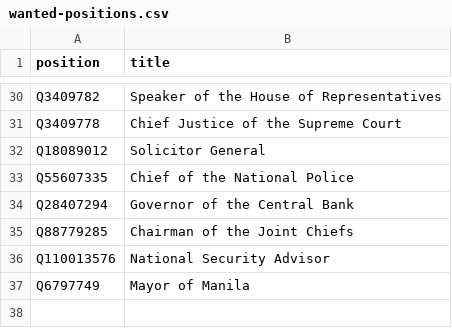
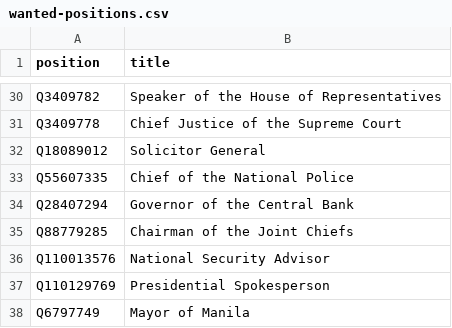
Before and after one commit to every-politician-scrapers/philippines-ministers, a CSV file: wikidata/wanted-positions.csv, drawn as a sheet; only a part is shown, gaps mark what is left out; the diff names each change by its address in the sheet, - before the commit and + after, or states it on an @@ line.

Commit message:
add Presidential Spokesperson

```diff
--- a/wikidata/wanted-positions.csv
+++ b/wikidata/wanted-positions.csv
+row 37: Q110129769 | Presidential Spokesperson
```
Also changed, not shown: 9 other files.
